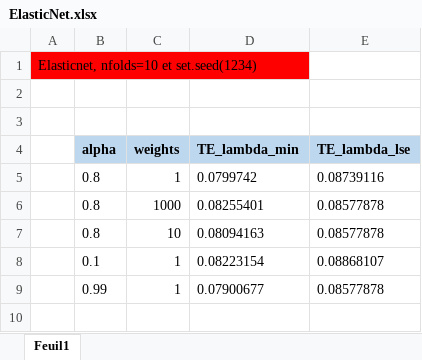
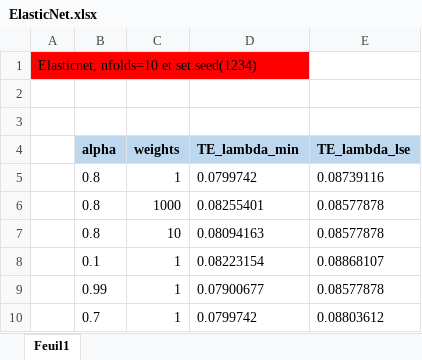
Before and after one commit to ldelecourt/Supervised_Learning, an Excel workbook: comparaison/ElasticNet.xlsx, sheet Feuil1, drawn as a sheet; values as stored, in another font and other column widths than the file's, no borders; the diff names each change by its address in the sheet, - before the commit and + after, or states it on an @@ line.

```diff
--- a/comparaison/ElasticNet.xlsx (sheet Feuil1)
+++ b/comparaison/ElasticNet.xlsx (sheet Feuil1)
+row 10:  | 0.7 | 1 | 0.0799742 | 0.08803612
```
Also changed, not shown: comparaison/NeuralNet.xlsx, 1 other file.
